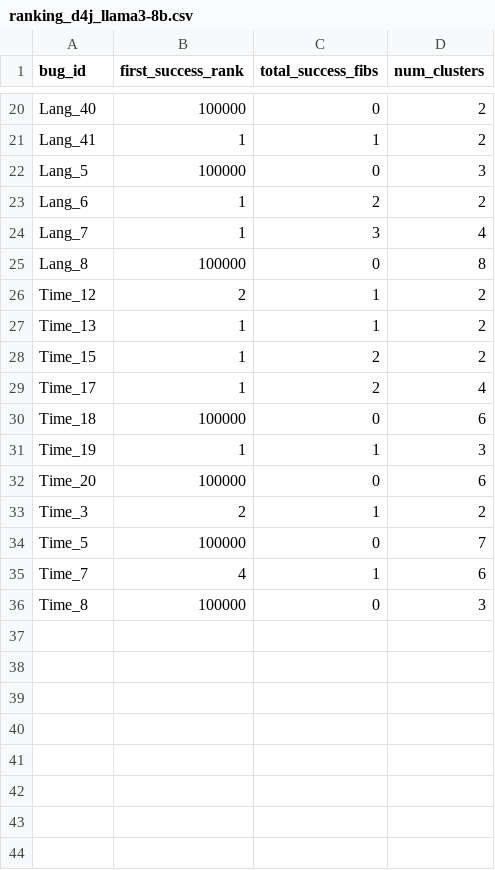
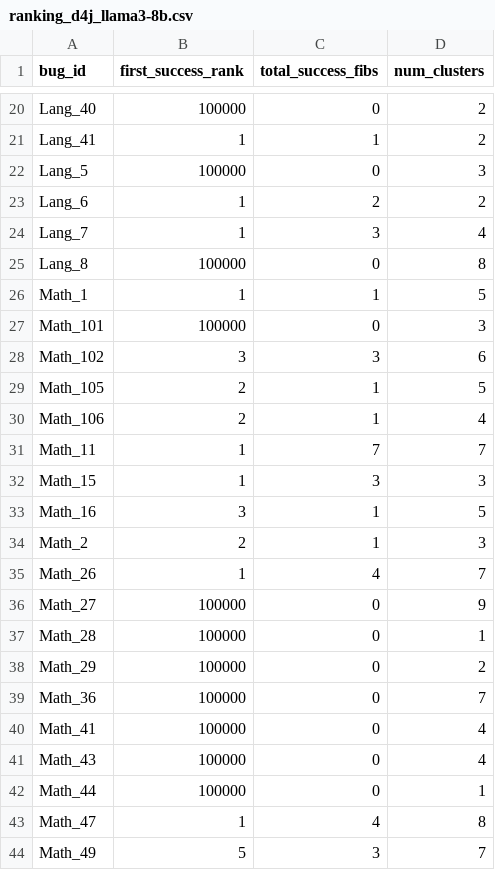
Before and after one commit to HyunjoonCho/libro, a CSV file: results/ranking_d4j_llama3-8b.csv, drawn as a sheet; only a part is shown, gaps mark what is left out; the shorter side is filled out with more unchanged rows; the diff covers the shown part only; the diff names each change by its address in the sheet, - before the commit and + after, or states it on an @@ line.

```diff
--- a/results/ranking_d4j_llama3-8b.csv
+++ b/results/ranking_d4j_llama3-8b.csv
+row 26: Math_1 | 1 | 1 | 5
+row 27: Math_101 | 100000 | 0 | 3
+row 28: Math_102 | 3 | 3 | 6
+row 29: Math_105 | 2 | 1 | 5
+row 30: Math_106 | 2 | 1 | 4
+row 31: Math_11 | 1 | 7 | 7
+row 32: Math_15 | 1 | 3 | 3
+row 33: Math_16 | 3 | 1 | 5
+row 34: Math_2 | 2 | 1 | 3
+row 35: Math_26 | 1 | 4 | 7
+row 36: Math_27 | 100000 | 0 | 9
+row 37: Math_28 | 100000 | 0 | 1
+row 38: Math_29 | 100000 | 0 | 2
+row 39: Math_36 | 100000 | 0 | 7
+row 40: Math_41 | 100000 | 0 | 4
+row 41: Math_43 | 100000 | 0 | 4
+row 42: Math_44 | 100000 | 0 | 1
+row 43: Math_47 | 1 | 4 | 8
+row 44: Math_49 | 5 | 3 | 7
```
Also changed, not shown: 25 added rows elsewhere in this file, results/ranking_d4j_gpt-4o.csv, results/ranking_d4j_mistral-nemo-12b.csv, 23 other files.
